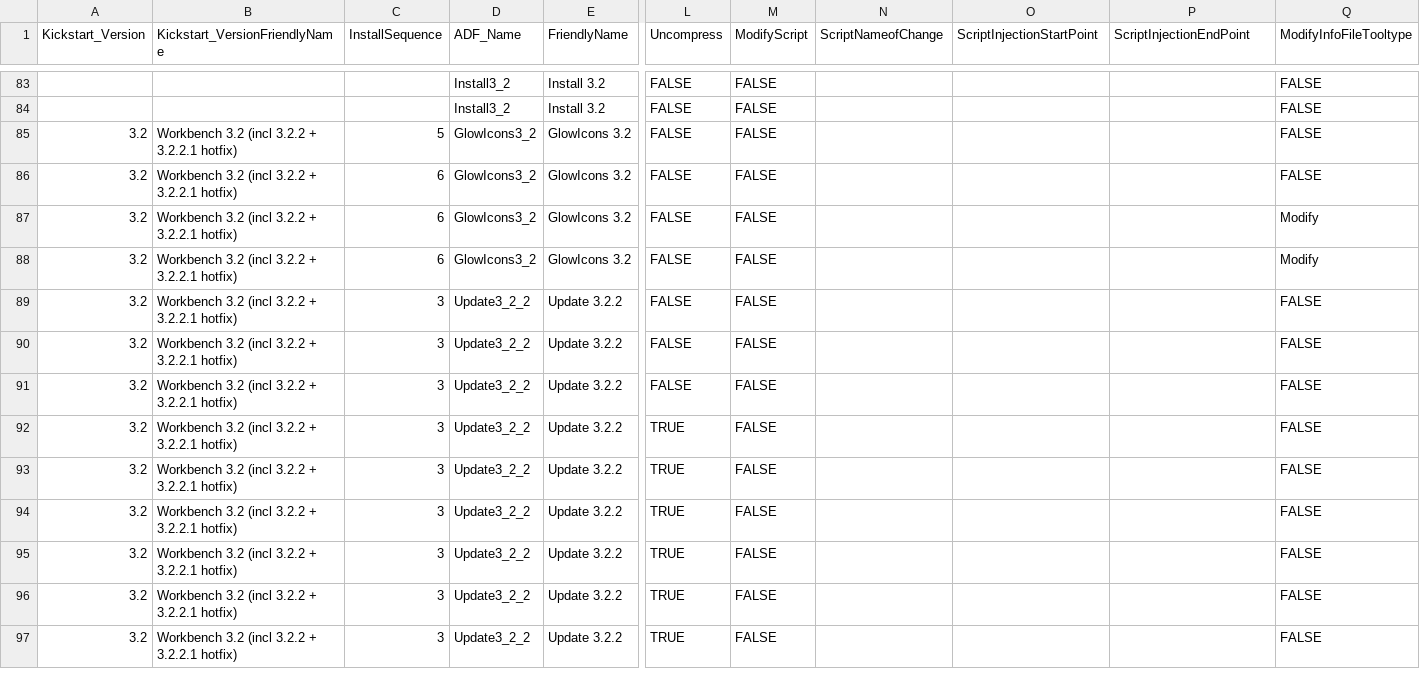
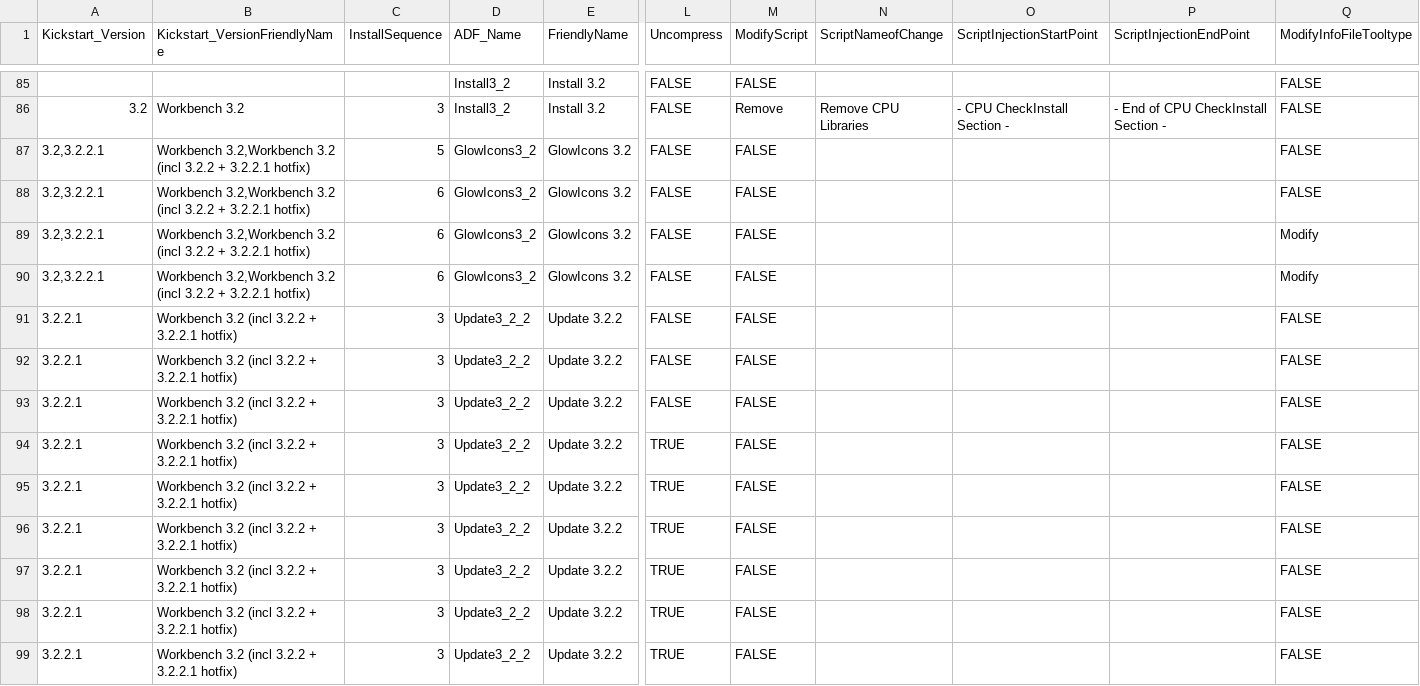
Before and after one commit to mja65/Emu68Imager, a CSV file: InputFiles/ListofInstallFiles.csv, drawn as a sheet; only a part is shown, gaps mark what is left out; addresses are those after the commit; the diff covers the shown part only; the diff names each change by its address in the sheet, - before the commit and + after, or states it on an @@ line.

```diff
--- a/InputFiles/ListofInstallFiles.csv
+++ b/InputFiles/ListofInstallFiles.csv
-A86 (Kickstart_Version): (empty)
+A86 (Kickstart_Version): 3.2
-B86 (Kickstart_VersionFriendlyName): (empty)
+B86 (Kickstart_VersionFriendlyName): Workbench 3.2
-C86 (InstallSequence): (empty)
+C86 (InstallSequence): 3
-M86 (ModifyScript): FALSE
+M86 (ModifyScript): Remove
-N86 (ScriptNameofChange): (empty)
+N86 (ScriptNameofChange): Remove CPU Libraries
-O86 (ScriptInjectionStartPoint): (empty)
+O86 (ScriptInjectionStartPoint): - CPU CheckInstall Section -
-P86 (ScriptInjectionEndPoint): (empty)
+P86 (ScriptInjectionEndPoint): - End of CPU CheckInstall Section -
-A87:A90 (Kickstart_Version): 3.2
+A87:A90 (Kickstart_Version): 3.2,3.2.2.1
-B87:B90 (Kickstart_VersionFriendlyName): Workbench 3.2 (incl…
+B87:B90 (Kickstart_VersionFriendlyName): Workbench 3.2,Workbench 3.2 (incl…
-A91:A99 (Kickstart_Version): 3.2
+A91:A99 (Kickstart_Version): 3.2.2.1
```
Also changed, not shown: 2 added rows and 89 edited cells elsewhere in this file, InputFiles/ListofPackagestoInstall.csv, InputFiles/RomHashes.csv, 1 other file.
